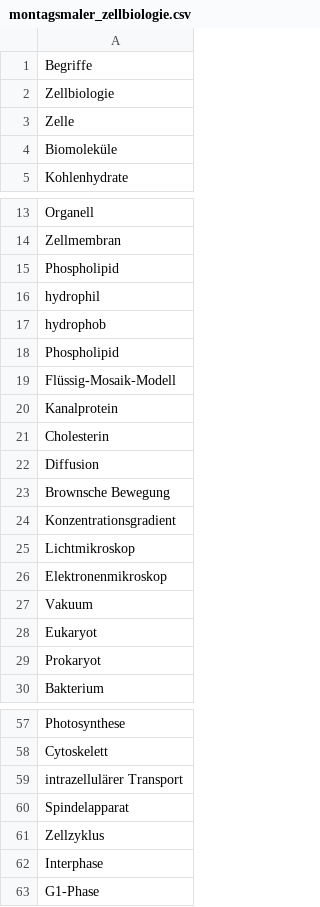
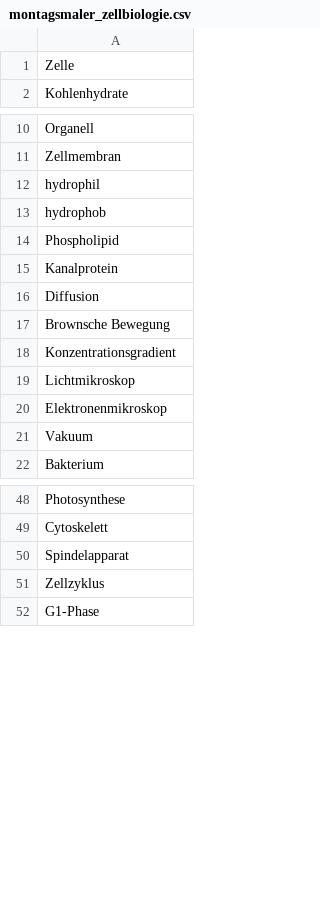
Before and after one commit to samueltobler/samueltobler.github.io, a CSV file: biologie/montagsmaler/data/montagsmaler_zellbiologie.csv, drawn as a sheet; only a part is shown, gaps mark what is left out; the diff covers the shown part only; the diff names each change by its address in the sheet, - before the commit and + after, or states it on an @@ line.

Commit message:
Update Montagsmaler CSV data sets
Removed and replaced several terms in 'montagsmaler_fortpflanzung.csv', 'montagsmaler_random.csv', and 'montagsmaler_zellbiologie.csv' to refine and update the vocabulary lists. Added new entries and removed redundant or less relevant terms to improve the quality and relevance of the data sets.

```diff
--- a/biologie/montagsmaler/data/montagsmaler_zellbiologie.csv
+++ b/biologie/montagsmaler/data/montagsmaler_zellbiologie.csv
-row 1: Begriffe
-row 2: Zellbiologie
-row 4: Biomoleküle
-row 15: Phospholipid
-row 19: Flüssig-Mosaik-Modell
-row 21: Cholesterin
-row 28: Eukaryot
-row 29: Prokaryot
-row 59: intrazellulärer Transport
-row 62: Interphase
```
Also changed, not shown: 2 removed rows elsewhere in this file, biologie/montagsmaler/data/montagsmaler_fortpflanzung.csv, biologie/montagsmaler/data/montagsmaler_random.csv.
